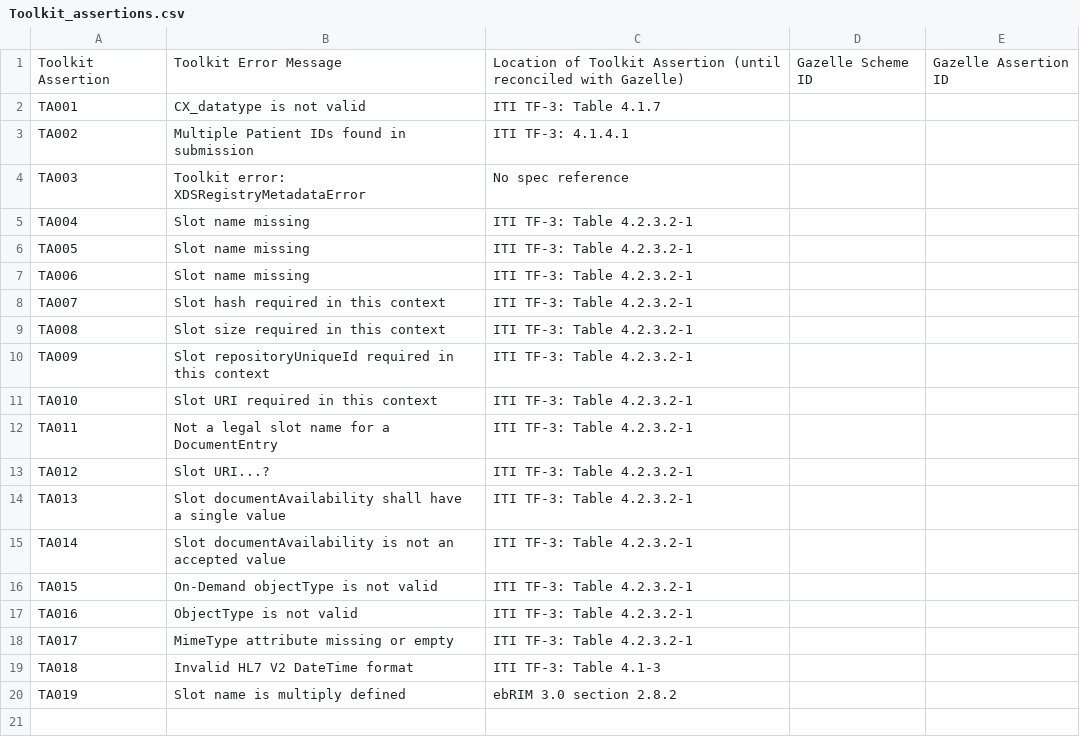
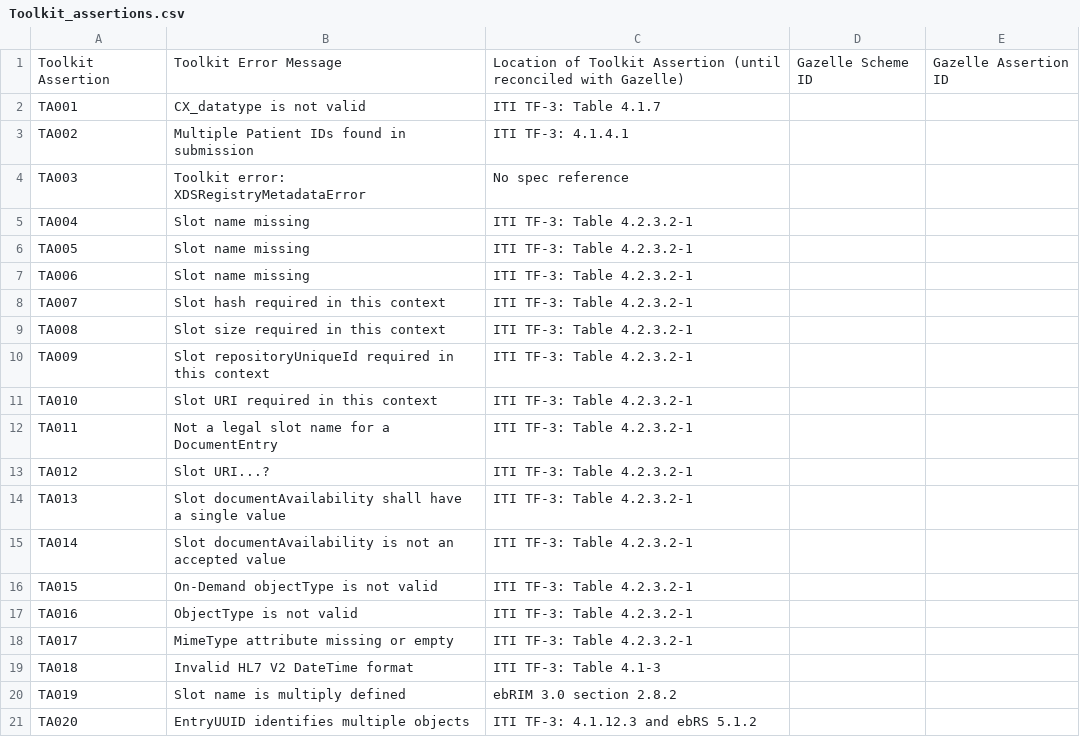
Before and after one commit to usnistgov/iheos-toolkit2, a CSV file: error-recording/src/main/resources/assertions/Toolkit_assertions.csv, drawn as a sheet.

Commit message:
Add TA020 to AbstractRegistryObject (shared functions)

```diff
--- a/error-recording/src/main/resources/assertions/Toolkit_assertions.csv
+++ b/error-recording/src/main/resources/assertions/Toolkit_assertions.csv
@@ -20 +20,2 @@ TA018,Invalid HL7 V2 DateTime format,ITI TF-3: Table 4.1-3,,
 TA019,Slot name is multiply defined,ebRIM 3.0 section 2.8.2,,
+TA020,EntryUUID identifies multiple objects,ITI TF-3: 4.1.12.3 and ebRS 5.1.2,,
```
Also changed, not shown: 1 other file.
